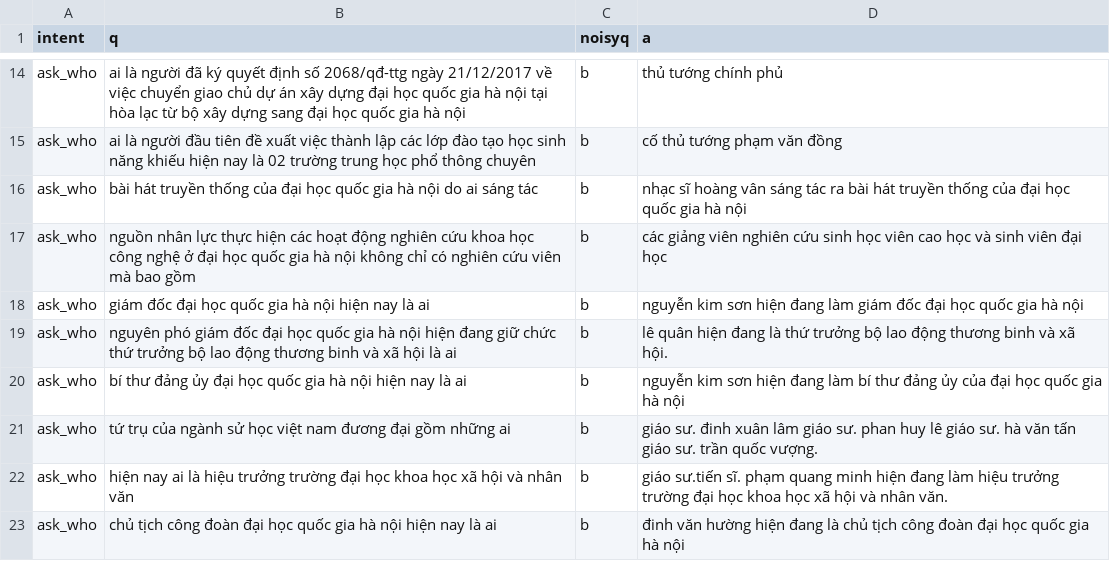
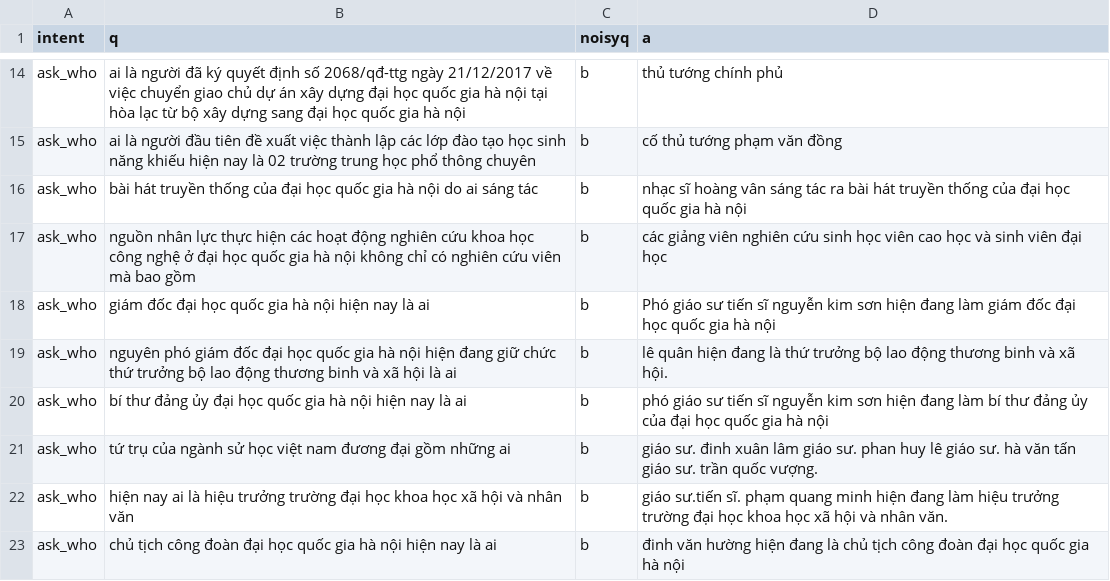
Before and after one commit to trieuhoangan/chu_bot_source, a CSV file: chubot/usingdata/ask_who.csv, drawn as a sheet; only a part is shown, gaps mark what is left out.

```diff
--- a/chubot/usingdata/ask_who.csv
+++ b/chubot/usingdata/ask_who.csv
@@ -17,5 +17,5 @@ ask_who, bài hát truyền thống của  đại học quốc gia hà nội do
 ask_who, nguồn nhân lực thực hiện các hoạt động nghiên cứu khoa học công nghệ ở  đại học quốc gia hà nội không chỉ có nghiên cứu viên mà bao gồm, b, các giảng viên  nghiên cứu sinh  học viên cao học và sinh viên đại học
-ask_who, giám đốc  đại học quốc gia hà nội hiện nay là ai, b, nguyễn kim sơn hiện đang làm giám đốc đại học quốc gia hà nội
+ask_who, giám đốc  đại học quốc gia hà nội hiện nay là ai, b, Phó giáo sư tiến sĩ nguyễn kim sơn hiện đang làm giám đốc đại học quốc gia hà nội
 ask_who, nguyên phó giám đốc đại học quốc gia hà nội hiện đang giữ chức thứ trưởng bộ lao động thương binh và xã hội là ai, b, lê quân hiện đang là thứ trưởng bộ lao động thương binh và xã hội.
-ask_who, bí thư đảng ủy  đại học quốc gia hà nội hiện nay là ai, b, nguyễn kim sơn hiện đang làm bí thư đảng ủy của đại học quốc gia hà nội
+ask_who, bí thư đảng ủy  đại học quốc gia hà nội hiện nay là ai, b, phó giáo sư tiến sĩ nguyễn kim sơn hiện đang làm bí thư đảng ủy của đại học quốc gia hà nội
 ask_who, tứ trụ của ngành sử học việt nam đương đại gồm những ai, b, giáo sư. đinh xuân lâm  giáo sư. phan huy lê  giáo sư. hà văn tấn  giáo sư. trần quốc vượng.
```
Also changed, not shown: 2 other files.
